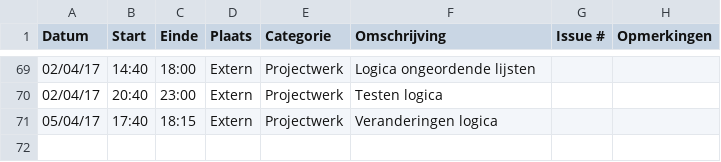
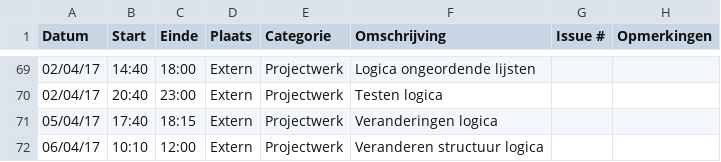
Before and after one commit to OpenWebslides/conversion-tool, a CSV file: Joann-ChanLogboek.csv, drawn as a sheet; only a part is shown, gaps mark what is left out.

Commit message:
Update Joann-ChanLogboek.csv

```diff
--- a/Joann-ChanLogboek.csv
+++ b/Joann-ChanLogboek.csv
@@ -71 +71,2 @@ Datum,Start,Einde,Plaats,Categorie,Omschrijving,Issue #,Opmerkingen
 05/04/17,17:40,18:15,Extern,Projectwerk,Veranderingen logica,,
+06/04/17,10:10,12:00,Extern,Projectwerk,Veranderen structuur logica,,
```
